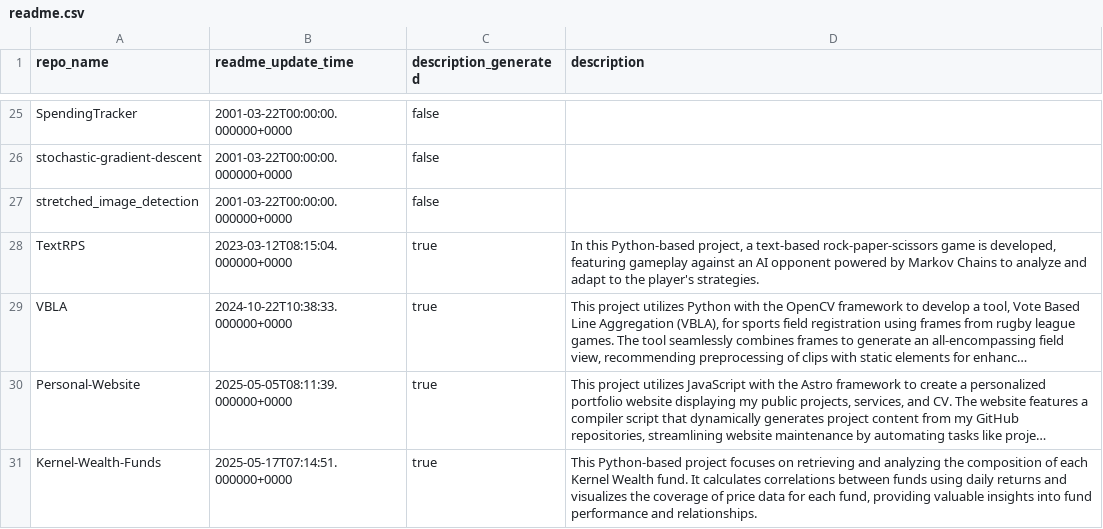
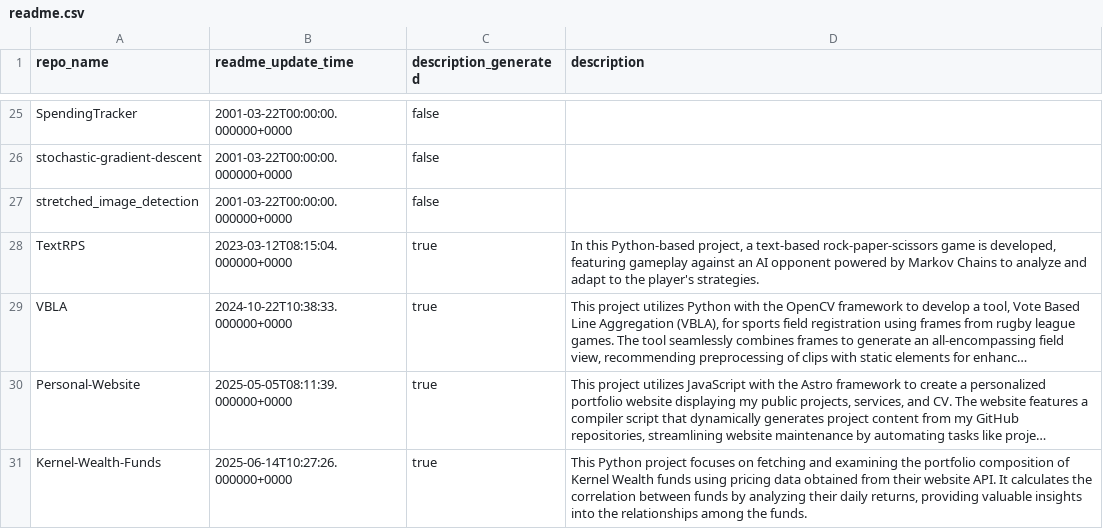
Before and after one commit to Stephen-Hallett/Personal-Website, a CSV file: compiler/readme.csv, drawn as a sheet; only a part is shown, gaps mark what is left out; long unchanged cells end in …; the diff names each change by its address in the sheet, - before the commit and + after, or states it on an @@ line.

```diff
--- a/compiler/readme.csv
+++ b/compiler/readme.csv
-B31 (readme_update_time): 2025-05-17T07:14:51.000000+0000
+B31 (readme_update_time): 2025-06-14T10:27:26.000000+0000
-D31 (description): This Python-based project focuses on retrieving and analyzing the composition of each Kernel Wealth fund. It calculates correlations between funds using daily returns and visualizes the coverage of price data for each fund, providing valuable insights into fund performance and relationships.
+D31 (description): This Python project focuses on fetching and examining the portfolio composition of Kernel Wealth funds using pricing data obtained from their website API. It calculates the correlation between funds by analyzing their daily returns, providing valuable insights into the relationships among the funds.
```
